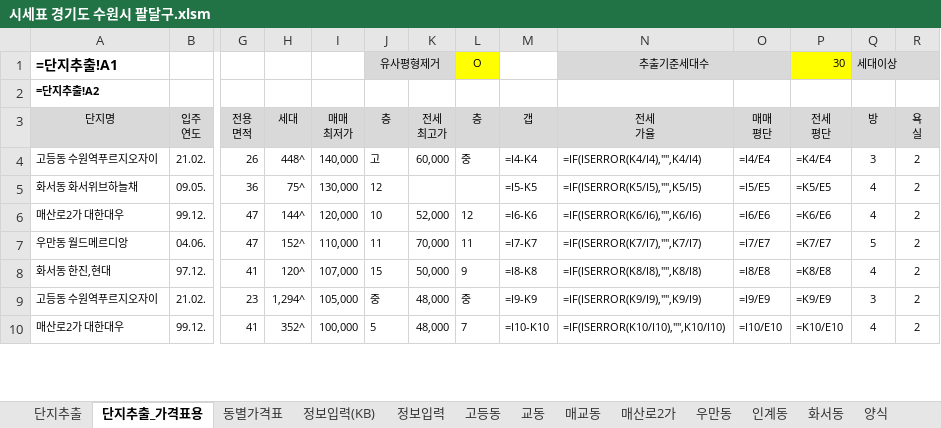
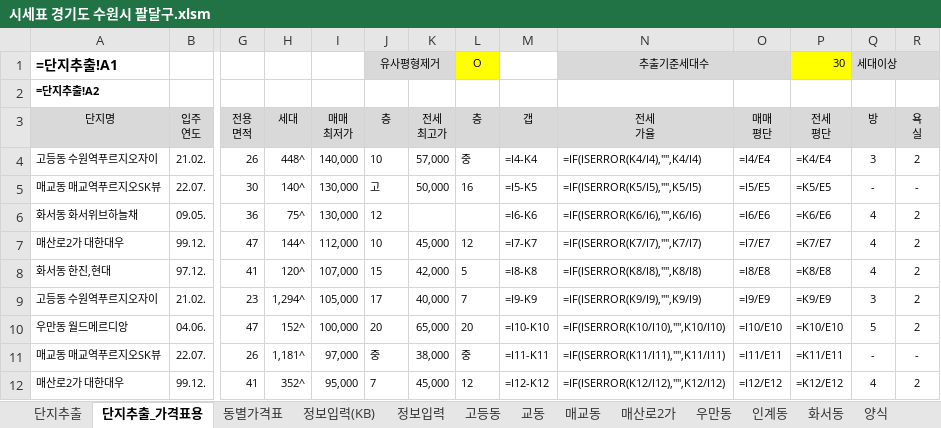
Before and after one commit to minsu-kwon-19/RealEstate, an Excel workbook: 시세표 경기도 수원시 팔달구.xlsm, sheet 단지추출_가격표용, drawn as a sheet; only a part is shown, gaps mark what is left out; values as stored, in another font and other column widths than the file's, no borders; formulas without a stored value are shown as written; conditional formats not drawn; removed rows and columns are numbered as before the commit, all else as after; rows hold the shown columns only; the diff covers the shown part only; the diff names each change by its address in the sheet, - before the commit and + after, or states it on an @@ line.

```diff
--- a/시세표 경기도 수원시 팔달구.xlsm (sheet 단지추출_가격표용)
+++ b/시세표 경기도 수원시 팔달구.xlsm (sheet 단지추출_가격표용)
-J4 (층): 고
+J4 (층): 10
-K4 (전세 최고가): 60,000
+K4 (전세 최고가): 57,000
+row 5: 매교동 매교역푸르지오SK뷰 | 22.07. | 30 | 140^ | 130,000 | 고 | 50,000 | 16 | =I5-K5 | =IF(ISERROR(K5/I5),"",K5/I5) | =I5/E5 | =K5/E5 | - | -
-M6 (갭): =I5-K5
+M6 (갭): =I6-K6
-N6 (전세 가율): =IF(ISERROR(K5/I5),"",K5/I5)
+N6 (전세 가율): =IF(ISERROR(K6/I6),"",K6/I6)
-O6 (매매 평단): =I5/E5
+O6 (매매 평단): =I6/E6
-P6 (전세 평단): =K5/E5
+P6 (전세 평단): =K6/E6
-I7 (매매 최저가): 120,000
+I7 (매매 최저가): 112,000
-K7 (전세 최고가): 52,000
+K7 (전세 최고가): 45,000
-M7 (갭): =I6-K6
+M7 (갭): =I7-K7
-N7 (전세 가율): =IF(ISERROR(K6/I6),"",K6/I6)
+N7 (전세 가율): =IF(ISERROR(K7/I7),"",K7/I7)
-O7 (매매 평단): =I6/E6
+O7 (매매 평단): =I7/E7
-P7 (전세 평단): =K6/E6
+P7 (전세 평단): =K7/E7
-row 7: 우만동 월드메르디앙 | 04.06. | 47 | 152^ | 110,000 | 11 | 70,000 | 11 | =I7-K7 | =IF(ISERROR(K7/I7),"",K7/I7) | =I7/E7 | =K7/E7 | 5 | 2
-K8 (전세 최고가): 50,000
+K8 (전세 최고가): 42,000
-L8 (층): 9
+L8 (층): 5
-J9 (층): 중
+J9 (층): 17
-K9 (전세 최고가): 48,000
+K9 (전세 최고가): 40,000
-L9 (층): 중
+L9 (층): 7
+row 10: 우만동 월드메르디앙 | 04.06. | 47 | 152^ | 100,000 | 20 | 65,000 | 20 | =I10-K10 | =IF(ISERROR(K10/I10),"",K10/I10) | =I10/E10 | =K10/E10 | 5 | 2
+row 11: 매교동 매교역푸르지오SK뷰 | 22.07. | 26 | 1,181^ | 97,000 | 중 | 38,000 | 중 | =I11-K11 | =IF(ISERROR(K11/I11),"",K11/I11) | =I11/E11 | =K11/E11 | - | -
-I12 (매매 최저가): 100,000
+I12 (매매 최저가): 95,000
-J12 (층): 5
+J12 (층): 7
-K12 (전세 최고가): 48,000
+K12 (전세 최고가): 45,000
-L12 (층): 7
+L12 (층): 12
-M12 (갭): =I10-K10
+M12 (갭): =I12-K12
-N12 (전세 가율): =IF(ISERROR(K10/I10),"",K10/I10)
+N12 (전세 가율): =IF(ISERROR(K12/I12),"",K12/I12)
-O12 (매매 평단): =I10/E10
+O12 (매매 평단): =I12/E12
-P12 (전세 평단): =K10/E10
+P12 (전세 평단): =K12/E12
```
Also changed, not shown: 20 added rows, 22 removed rows and 359 edited cells elsewhere in this sheet, sheet 단지추출, sheet 화서동, sheet 동별가격표, sheet 매교동, sheet 우만동, sheet 고등동, 2 more sheets, 시세표 경기도 용인시 수지구.xlsm, 시세표 경기도 하남시.xlsm, 38 other files.
